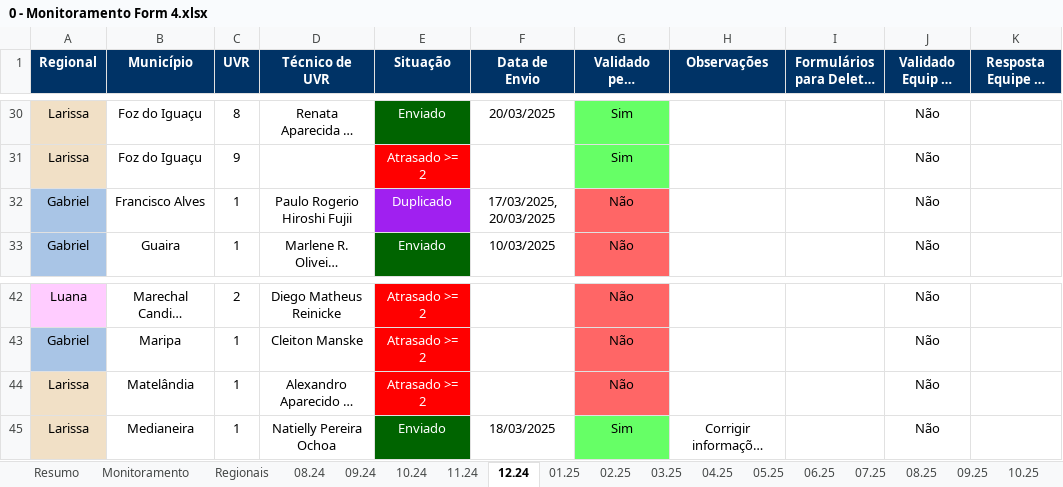
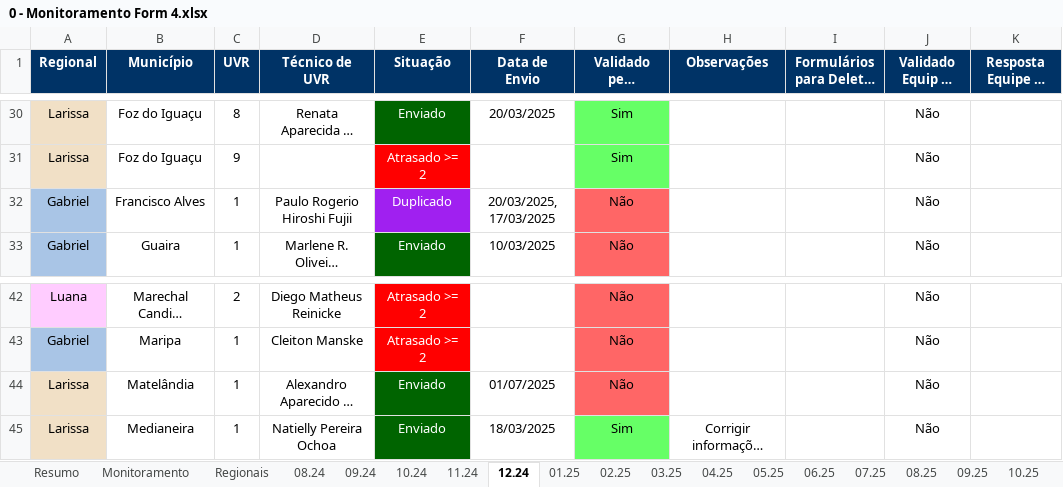
Before and after one commit to Josimarhdev/form_scripts, an Excel workbook: inputs/0 - GRS II/0 - Monitoramento Form 4.xlsx, sheet 12.24, drawn as a sheet; only a part is shown, gaps mark what is left out; long unchanged cells end in …; values as stored, in another font and other column widths than the file's, no borders; charts and pictures and conditional formats not drawn; the diff names each change by its address in the sheet, - before the commit and + after, or states it on an @@ line.

```diff
--- a/inputs/0 - GRS II/0 - Monitoramento Form 4.xlsx (sheet 12.24)
+++ b/inputs/0 - GRS II/0 - Monitoramento Form 4.xlsx (sheet 12.24)
-F32 (Data de Envio): 17/03/2025, 20/03/2025
+F32 (Data de Envio): 20/03/2025, 17/03/2025
-E44 (Situação): Atrasado >= 2
+E44 (Situação): Enviado
-E44 fill: #FF0000
+E44 fill: #006400
-F44 (Data de Envio): (empty)
+F44 (Data de Envio): 01/07/2025
```
Also changed, not shown: sheet Regionais, sheet Monitoramento, sheet Resumo, sheet 06.25, sheet 05.25, sheet Irregulares, 11 more sheets, formulas that keep their value, charts or pictures, inputs/0 - Belém/0 - Monitoramento Form 4.xlsx, inputs/0 - Expansão/0 - Monitoramento Form 4.xlsx, 15 other files.
